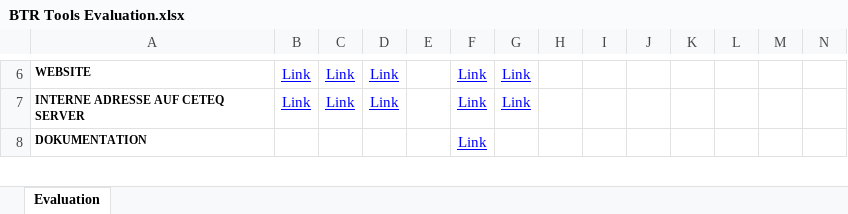
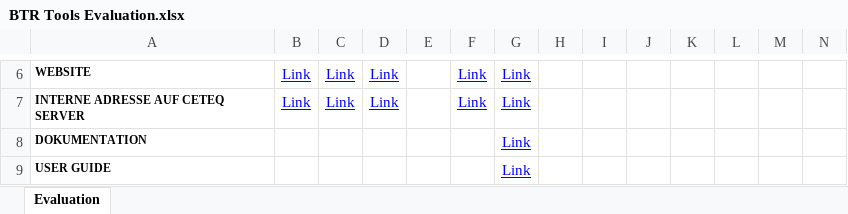
Before and after one commit to SuperDiomiro/BTR-Tools, an Excel workbook: BTR Tools Evaluation.xlsx, sheet Evaluation, drawn as a sheet; only a part is shown, gaps mark what is left out; values as stored, in another font and other column widths than the file's, no borders; rows hold the shown columns only; the diff covers the shown part only; the diff names each change by its address in the sheet, - before the commit and + after, or states it on an @@ line.

Commit message:
Bugzilla Bemerkung

```diff
--- a/BTR Tools Evaluation.xlsx (sheet Evaluation)
+++ b/BTR Tools Evaluation.xlsx (sheet Evaluation)
-F8: Link
+F8: (empty)
-G8: (empty)
+G8: Link
+row 9: USER GUIDE |  |  |  |  |  | Link
```
Also changed, not shown: 1 edited cell elsewhere in this sheet.
